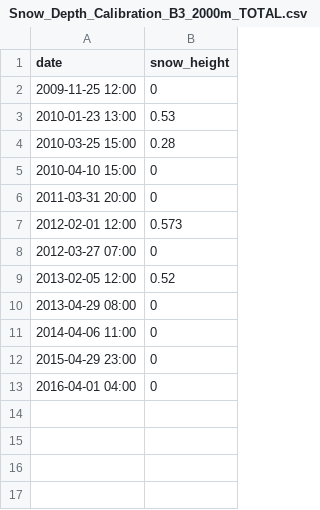
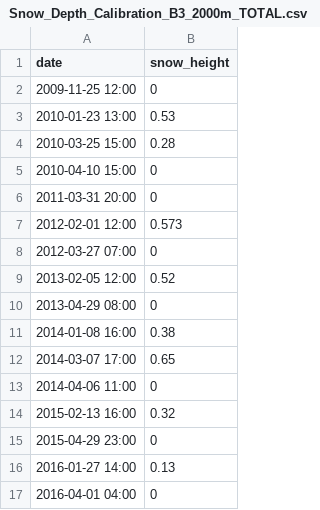
Before and after one commit to EURAC-Ecohydro/SnowSeasonAnalysis, a CSV file: data/Snow_Depth_Calibration/Snow_Depth_Calibration_B3_2000m_TOTAL.csv, drawn as a sheet.

Commit message:
Fix calibration

```diff
--- a/data/Snow_Depth_Calibration/Snow_Depth_Calibration_B3_2000m_TOTAL.csv
+++ b/data/Snow_Depth_Calibration/Snow_Depth_Calibration_B3_2000m_TOTAL.csv
@@ -10,4 +10,8 @@ date,snow_height
 2013-04-29 08:00,0
+2014-01-08 16:00,0.38
+2014-03-07 17:00,0.65
 2014-04-06 11:00,0
+2015-02-13 16:00,0.32
 2015-04-29 23:00,0
+2016-01-27 14:00,0.13
 2016-04-01 04:00,0
```
Also changed, not shown: 2 other files.
